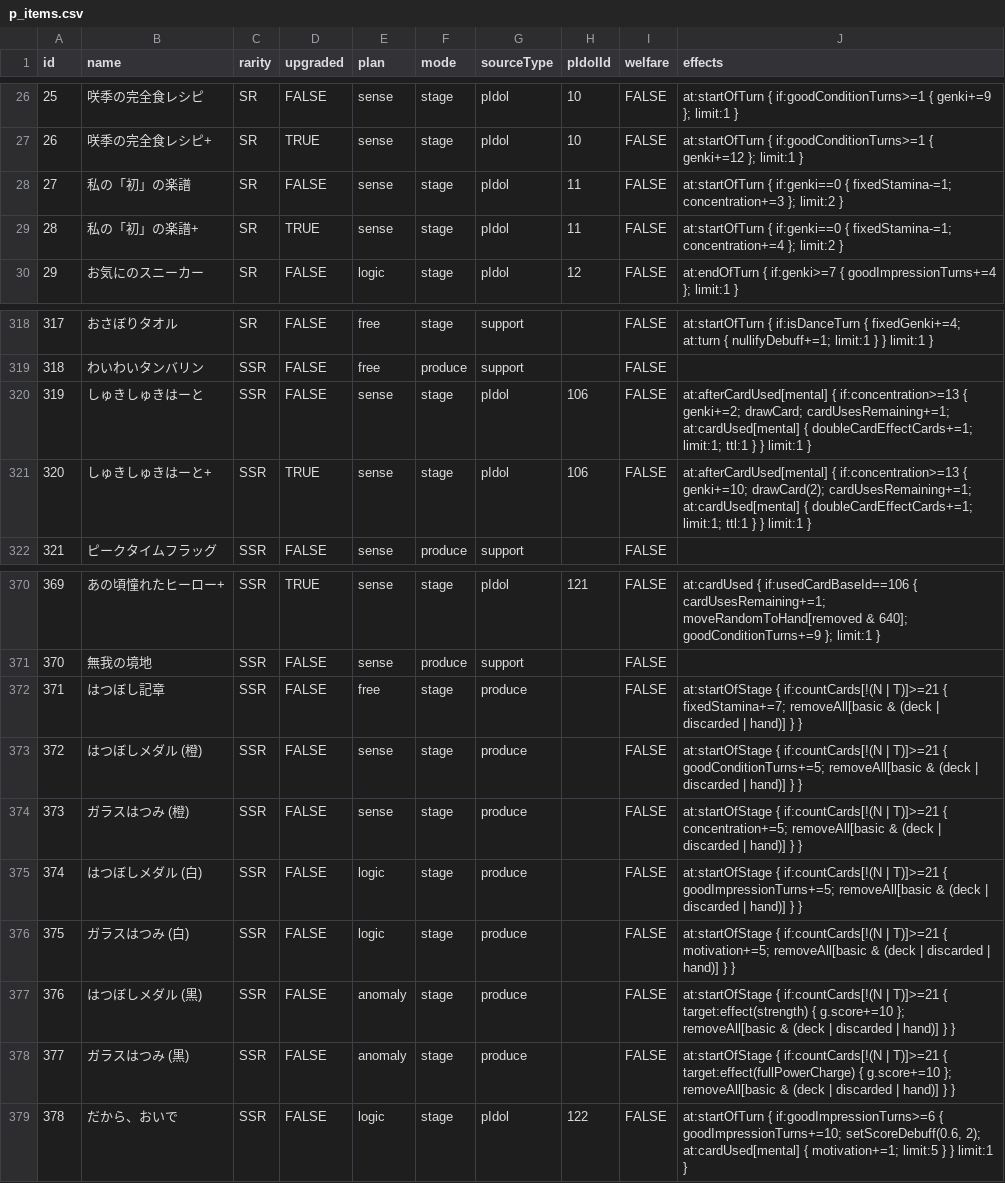
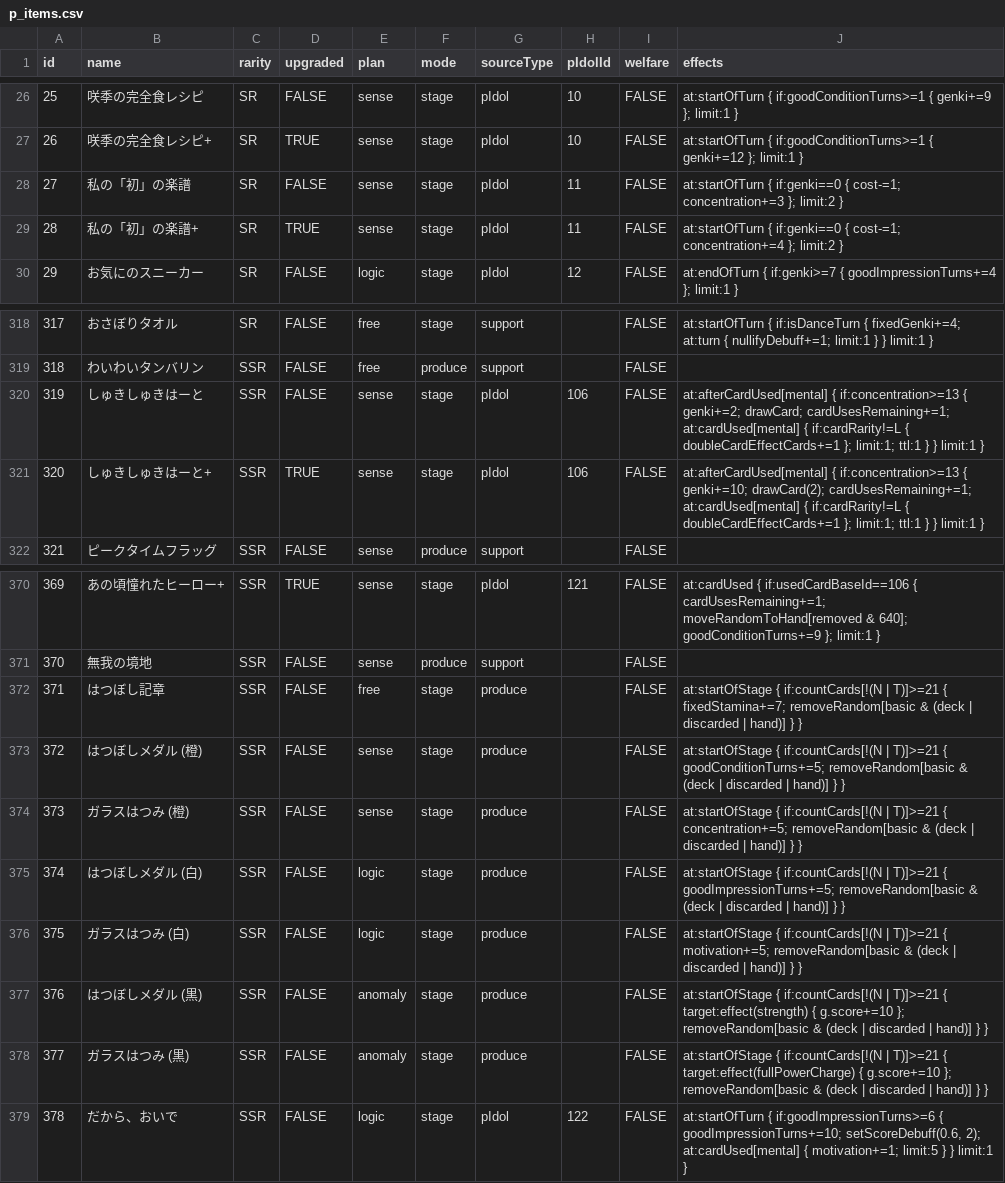
Before and after one commit to surisuririsu/gakumas-tools, a CSV file: packages/gakumas-data-structured/csv/p_items.csv, drawn as a sheet; only a part is shown, gaps mark what is left out.

```diff
--- a/packages/gakumas-data-structured/csv/p_items.csv
+++ b/packages/gakumas-data-structured/csv/p_items.csv
@@ -27,4 +27,4 @@ id,name,rarity,upgraded,plan,mode,sourceType,pIdolId,welfare,effects
 26,咲季の完全食レシピ+,SR,TRUE,sense,stage,pIdol,10,FALSE,at:startOfTurn { if:goodConditionTurns>=1 { genki+=12 }; limit:1 }
-27,私の「初」の楽譜,SR,FALSE,sense,stage,pIdol,11,FALSE,at:startOfTurn { if:genki==0 { fixedStamina-=1; concentration+=3 }; limit:2 }
-28,私の「初」の楽譜+,SR,TRUE,sense,stage,pIdol,11,FALSE,at:startOfTurn { if:genki==0 { fixedStamina-=1; concentration+=4 }; limit:2 }
+27,私の「初」の楽譜,SR,FALSE,sense,stage,pIdol,11,FALSE,at:startOfTurn { if:genki==0 { cost-=1; concentration+=3 }; limit:2 }
+28,私の「初」の楽譜+,SR,TRUE,sense,stage,pIdol,11,FALSE,at:startOfTurn { if:genki==0 { cost-=1; concentration+=4 }; limit:2 }
 29,お気にのスニーカー,SR,FALSE,logic,stage,pIdol,12,FALSE,at:endOfTurn { if:genki>=7 { goodImpressionTurns+=4 }; limit:1 }
@@ -319,4 +319,4 @@ id,name,rarity,upgraded,plan,mode,sourceType,pIdolId,welfare,effects
 318,わいわいタンバリン,SSR,FALSE,free,produce,support,,FALSE,
-319,しゅきしゅきはーと,SSR,FALSE,sense,stage,pIdol,106,FALSE,at:afterCardUsed[mental] { if:concentration>=13 { genki+=2; drawCard; cardUsesRemaining+=1; at:cardUsed[mental] { doubleCardEffectCards+=1; limit:1; ttl:1 } } limit:1 }
-320,しゅきしゅきはーと+,SSR,TRUE,sense,stage,pIdol,106,FALSE,at:afterCardUsed[mental] { if:concentration>=13 { genki+=10; drawCard(2); cardUsesRemaining+=1; at:cardUsed[mental] { doubleCardEffectCards+=1; limit:1; ttl:1 } } limit:1 }
+319,しゅきしゅきはーと,SSR,FALSE,sense,stage,pIdol,106,FALSE,at:afterCardUsed[mental] { if:concentration>=13 { genki+=2; drawCard; cardUsesRemaining+=1; at:cardUsed[mental] { if:cardRarity!=L { doubleCardEffectCards+=1 }; limit:1; ttl:1 } } limit:1 }
+320,しゅきしゅきはーと+,SSR,TRUE,sense,stage,pIdol,106,FALSE,at:afterCardUsed[mental] { if:concentration>=13 { genki+=10; drawCard(2); cardUsesRemaining+=1; at:cardUsed[mental] { if:cardRarity!=L { doubleCardEffectCards+=1 }; limit:1; ttl:1 } } limit:1 }
 321,ピークタイムフラッグ,SSR,FALSE,sense,produce,support,,FALSE,
@@ -371,9 +371,9 @@ id,name,rarity,upgraded,plan,mode,sourceType,pIdolId,welfare,effects
 370,無我の境地,SSR,FALSE,sense,produce,support,,FALSE,
-371,はつぼし記章,SSR,FALSE,free,stage,produce,,FALSE,at:startOfStage { if:countCards[!(N | T)]>=21 { fixedStamina+=7; removeAll[basic & (deck | discarded | hand)] } }
-372,はつぼしメダル (橙),SSR,FALSE,sense,stage,produce,,FALSE,at:startOfStage { if:countCards[!(N | T)]>=21 { goodConditionTurns+=5; removeAll[basic & (deck | discarded | hand)] } }
-373,ガラスはつみ (橙),SSR,FALSE,sense,stage,produce,,FALSE,at:startOfStage { if:countCards[!(N | T)]>=21 { concentration+=5; removeAll[basic & (deck | discarded | hand)] } }
-374,はつぼしメダル (白),SSR,FALSE,logic,stage,produce,,FALSE,at:startOfStage { if:countCards[!(N | T)]>=21 { goodImpressionTurns+=5; removeAll[basic & (deck | discarded | hand)] } }
-375,ガラスはつみ (白),SSR,FALSE,logic,stage,produce,,FALSE,at:startOfStage { if:countCards[!(N | T)]>=21 { motivation+=5; removeAll[basic & (deck | discarded | hand)] } }
-376,はつぼしメダル (黒),SSR,FALSE,anomaly,stage,produce,,FALSE,at:startOfStage { if:countCards[!(N | T)]>=21 { target:effect(strength) { g.score+=10 }; removeAll[basic & (deck | discarded | hand)] } }
-377,ガラスはつみ (黒),SSR,FALSE,anomaly,stage,produce,,FALSE,at:startOfStage { if:countCards[!(N | T)]>=21 { target:effect(fullPowerCharge) { g.score+=10 }; removeAll[basic & (deck | discarded | hand)] } }
+371,はつぼし記章,SSR,FALSE,free,stage,produce,,FALSE,at:startOfStage { if:countCards[!(N | T)]>=21 { fixedStamina+=7; removeRandom[basic & (deck | discarded | hand)] } }
+372,はつぼしメダル (橙),SSR,FALSE,sense,stage,produce,,FALSE,at:startOfStage { if:countCards[!(N | T)]>=21 { goodConditionTurns+=5; removeRandom[basic & (deck | discarded | hand)] } }
+373,ガラスはつみ (橙),SSR,FALSE,sense,stage,produce,,FALSE,at:startOfStage { if:countCards[!(N | T)]>=21 { concentration+=5; removeRandom[basic & (deck | discarded | hand)] } }
+374,はつぼしメダル (白),SSR,FALSE,logic,stage,produce,,FALSE,at:startOfStage { if:countCards[!(N | T)]>=21 { goodImpressionTurns+=5; removeRandom[basic & (deck | discarded | hand)] } }
+375,ガラスはつみ (白),SSR,FALSE,logic,stage,produce,,FALSE,at:startOfStage { if:countCards[!(N | T)]>=21 { motivation+=5; removeRandom[basic & (deck | discarded | hand)] } }
+376,はつぼしメダル (黒),SSR,FALSE,anomaly,stage,produce,,FALSE,at:startOfStage { if:countCards[!(N | T)]>=21 { target:effect(strength) { g.score+=10 }; removeRandom[basic & (deck | discarded | hand)] } }
+377,ガラスはつみ (黒),SSR,FALSE,anomaly,stage,produce,,FALSE,at:startOfStage { if:countCards[!(N | T)]>=21 { target:effect(fullPowerCharge) { g.score+=10 }; removeRandom[basic & (deck | discarded | hand)] } }
 378,だから、おいで,SSR,FALSE,logic,stage,pIdol,122,FALSE,"at:startOfTurn { if:goodImpressionTurns>=6 { goodImpressionTurns+=10; setScoreDebuff(0.6, 2); at:cardUsed[mental] { motivation+=1; limit:5 } } limit:1 }"
```
Also changed, not shown: packages/gakumas-data-structured/csv/skill_cards.csv, packages/gakumas-data/csv/p_items.csv, 31 other files.
